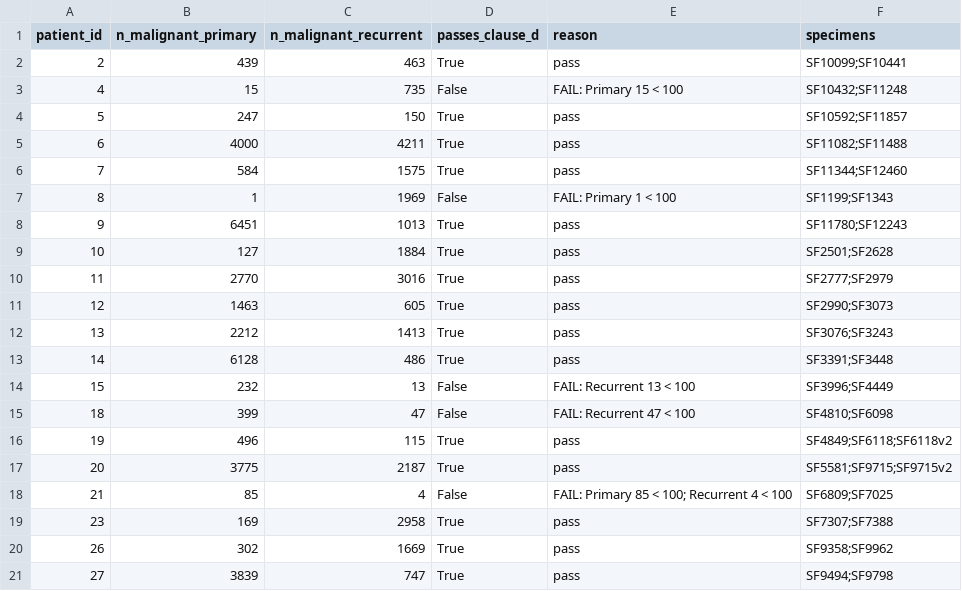
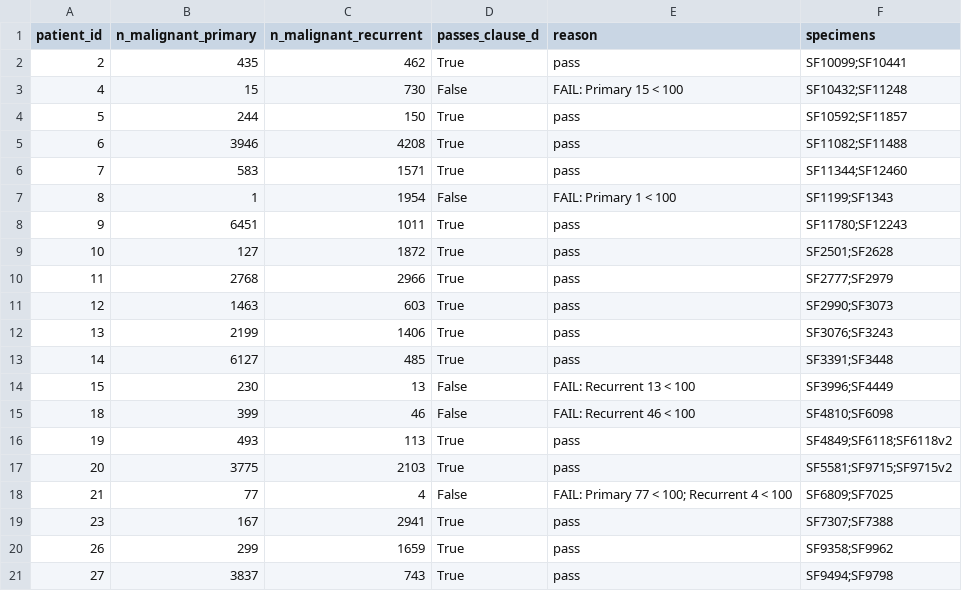
Before and after one commit to liamgershony/GBM_BIBM, a CSV file: results/tables/clause_d_counts.csv, drawn as a sheet; only a part is shown; the diff covers the shown part only.

```diff
--- a/results/tables/clause_d_counts.csv
+++ b/results/tables/clause_d_counts.csv
@@ -1,21 +1,21 @@
 patient_id,n_malignant_primary,n_malignant_recurrent,passes_clause_d,reason,specimens
-2,439,463,True,pass,SF10099;SF10441
-4,15,735,False,FAIL: Primary 15 < 100,SF10432;SF11248
-5,247,150,True,pass,SF10592;SF11857
-6,4000,4211,True,pass,SF11082;SF11488
-7,584,1575,True,pass,SF11344;SF12460
-8,1,1969,False,FAIL: Primary 1 < 100,SF1199;SF1343
-9,6451,1013,True,pass,SF11780;SF12243
-10,127,1884,True,pass,SF2501;SF2628
-11,2770,3016,True,pass,SF2777;SF2979
-12,1463,605,True,pass,SF2990;SF3073
-13,2212,1413,True,pass,SF3076;SF3243
-14,6128,486,True,pass,SF3391;SF3448
-15,232,13,False,FAIL: Recurrent 13 < 100,SF3996;SF4449
-18,399,47,False,FAIL: Recurrent 47 < 100,SF4810;SF6098
-19,496,115,True,pass,SF4849;SF6118;SF6118v2
-20,3775,2187,True,pass,SF5581;SF9715;SF9715v2
-21,85,4,False,FAIL: Primary 85 < 100; Recurrent 4 < 100,SF6809;SF7025
-23,169,2958,True,pass,SF7307;SF7388
-26,302,1669,True,pass,SF9358;SF9962
-27,3839,747,True,pass,SF9494;SF9798
+2,435,462,True,pass,SF10099;SF10441
+4,15,730,False,FAIL: Primary 15 < 100,SF10432;SF11248
+5,244,150,True,pass,SF10592;SF11857
+6,3946,4208,True,pass,SF11082;SF11488
+7,583,1571,True,pass,SF11344;SF12460
+8,1,1954,False,FAIL: Primary 1 < 100,SF1199;SF1343
+9,6451,1011,True,pass,SF11780;SF12243
+10,127,1872,True,pass,SF2501;SF2628
+11,2768,2966,True,pass,SF2777;SF2979
+12,1463,603,True,pass,SF2990;SF3073
+13,2199,1406,True,pass,SF3076;SF3243
+14,6127,485,True,pass,SF3391;SF3448
+15,230,13,False,FAIL: Recurrent 13 < 100,SF3996;SF4449
+18,399,46,False,FAIL: Recurrent 46 < 100,SF4810;SF6098
+19,493,113,True,pass,SF4849;SF6118;SF6118v2
+20,3775,2103,True,pass,SF5581;SF9715;SF9715v2
+21,77,4,False,FAIL: Primary 77 < 100; Recurrent 4 < 100,SF6809;SF7025
+23,167,2941,True,pass,SF7307;SF7388
+26,299,1659,True,pass,SF9358;SF9962
+27,3837,743,True,pass,SF9494;SF9798
```
Also changed, not shown: 12 edited cells elsewhere in this file, results/tables/cohort_flow.csv, results/tables/qc_per_library.csv, 8 other files.
